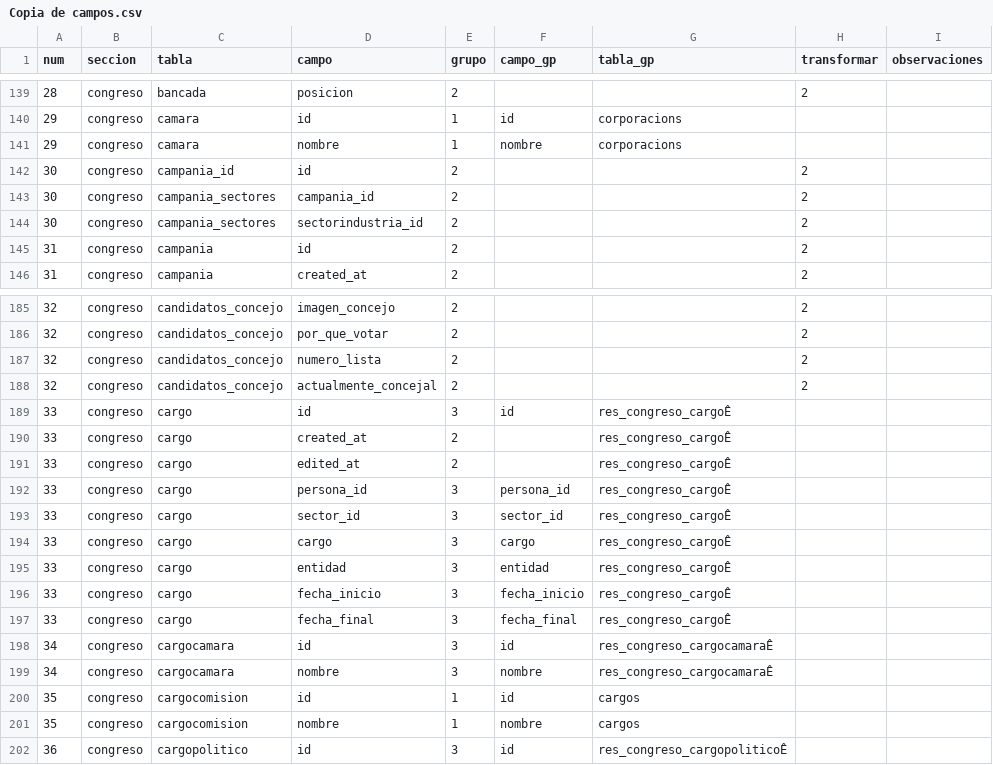
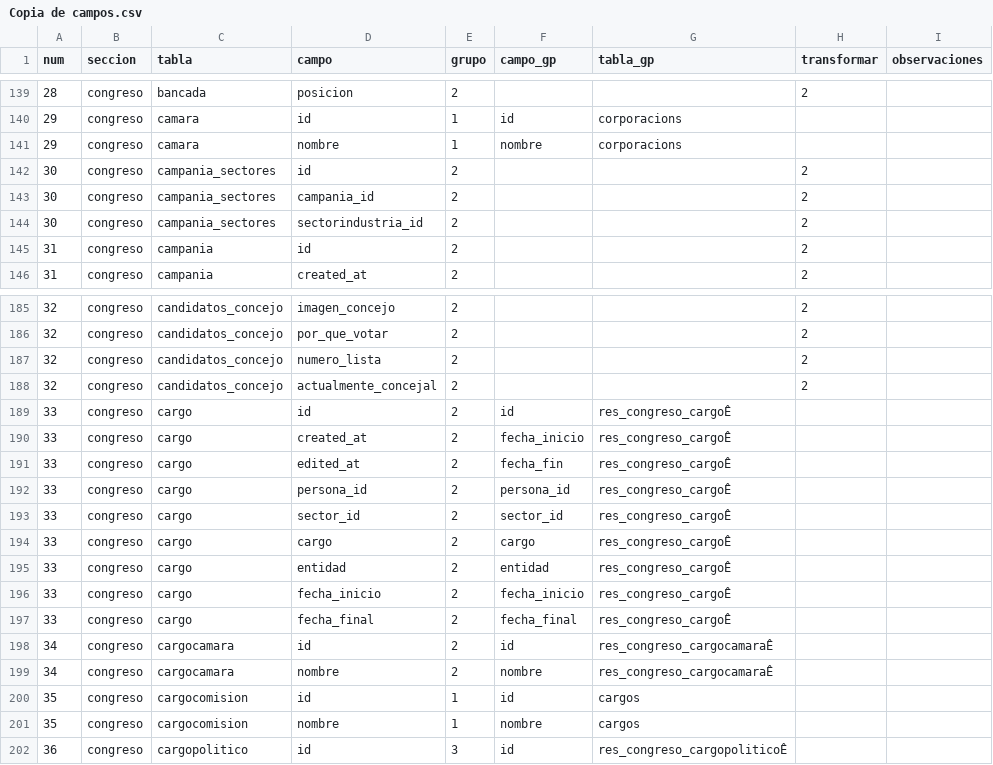
Before and after one commit to gorantesj/CongresoVisible, a CSV file: Copia de campos.csv, drawn as a sheet; only a part is shown, gaps mark what is left out.

Commit message:
cambios a 2

```diff
--- a/Copia de campos.csv
+++ b/Copia de campos.csv
@@ -141,3 +141,3 @@ num,seccion,tabla,campo,grupo,campo_gp,tabla_gp,transformar,observaciones
 29,congreso,camara,nombre,1,nombre,corporacions,,
-30,congreso,campania_id,id,2,,,2,
+30,congreso,campania_sectores,id,2,,,2,
 30,congreso,campania_sectores,campania_id,2,,,2,
@@ -188,13 +188,13 @@ num,seccion,tabla,campo,grupo,campo_gp,tabla_gp,transformar,observaciones
 32,congreso,candidatos_concejo,actualmente_concejal,2,,,2,
-33,congreso,cargo,id,3,id,res_congreso_cargoÊ,,
-33,congreso,cargo,created_at,2,,res_congreso_cargoÊ,,
-33,congreso,cargo,edited_at,2,,res_congreso_cargoÊ,,
-33,congreso,cargo,persona_id,3,persona_id,res_congreso_cargoÊ,,
-33,congreso,cargo,sector_id,3,sector_id,res_congreso_cargoÊ,,
-33,congreso,cargo,cargo,3,cargo,res_congreso_cargoÊ,,
-33,congreso,cargo,entidad,3,entidad,res_congreso_cargoÊ,,
-33,congreso,cargo,fecha_inicio,3,fecha_inicio,res_congreso_cargoÊ,,
-33,congreso,cargo,fecha_final,3,fecha_final,res_congreso_cargoÊ,,
-34,congreso,cargocamara,id,3,id,res_congreso_cargocamaraÊ,,
-34,congreso,cargocamara,nombre,3,nombre,res_congreso_cargocamaraÊ,,
+33,congreso,cargo,id,2,id,res_congreso_cargoÊ,,
+33,congreso,cargo,created_at,2,fecha_inicio,res_congreso_cargoÊ,,
+33,congreso,cargo,edited_at,2,fecha_fin,res_congreso_cargoÊ,,
+33,congreso,cargo,persona_id,2,persona_id,res_congreso_cargoÊ,,
+33,congreso,cargo,sector_id,2,sector_id,res_congreso_cargoÊ,,
+33,congreso,cargo,cargo,2,cargo,res_congreso_cargoÊ,,
+33,congreso,cargo,entidad,2,entidad,res_congreso_cargoÊ,,
+33,congreso,cargo,fecha_inicio,2,fecha_inicio,res_congreso_cargoÊ,,
+33,congreso,cargo,fecha_final,2,fecha_final,res_congreso_cargoÊ,,
+34,congreso,cargocamara,id,2,id,res_congreso_cargocamaraÊ,,
+34,congreso,cargocamara,nombre,2,nombre,res_congreso_cargocamaraÊ,,
 35,congreso,cargocomision,id,1,id,cargos,,
```
